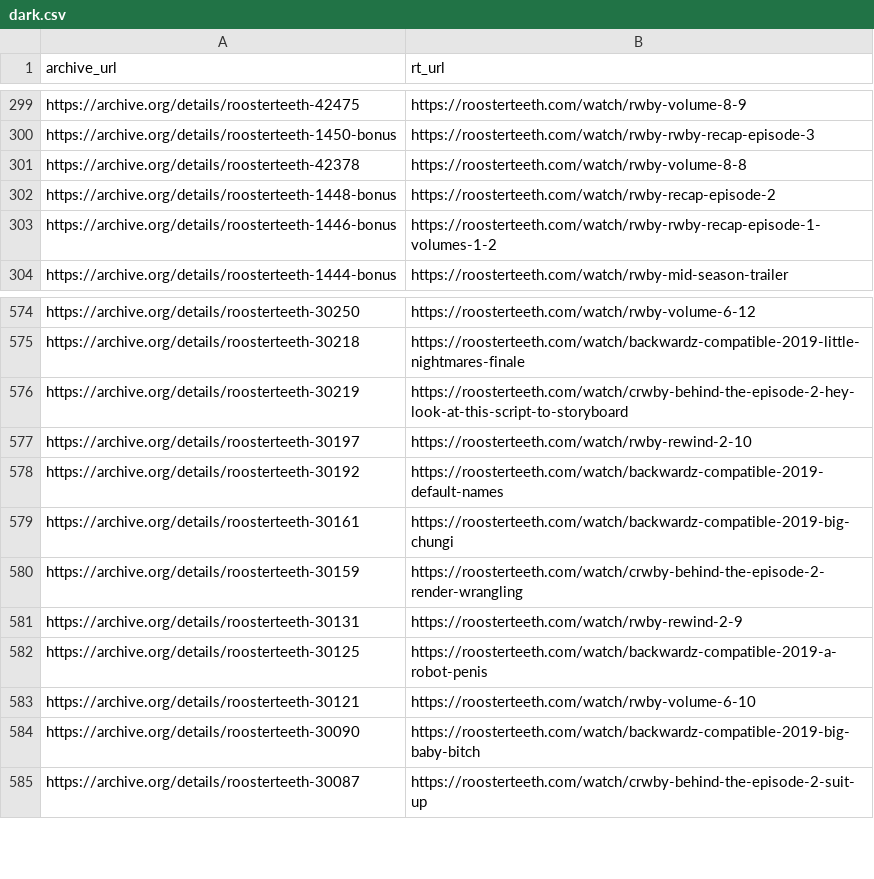
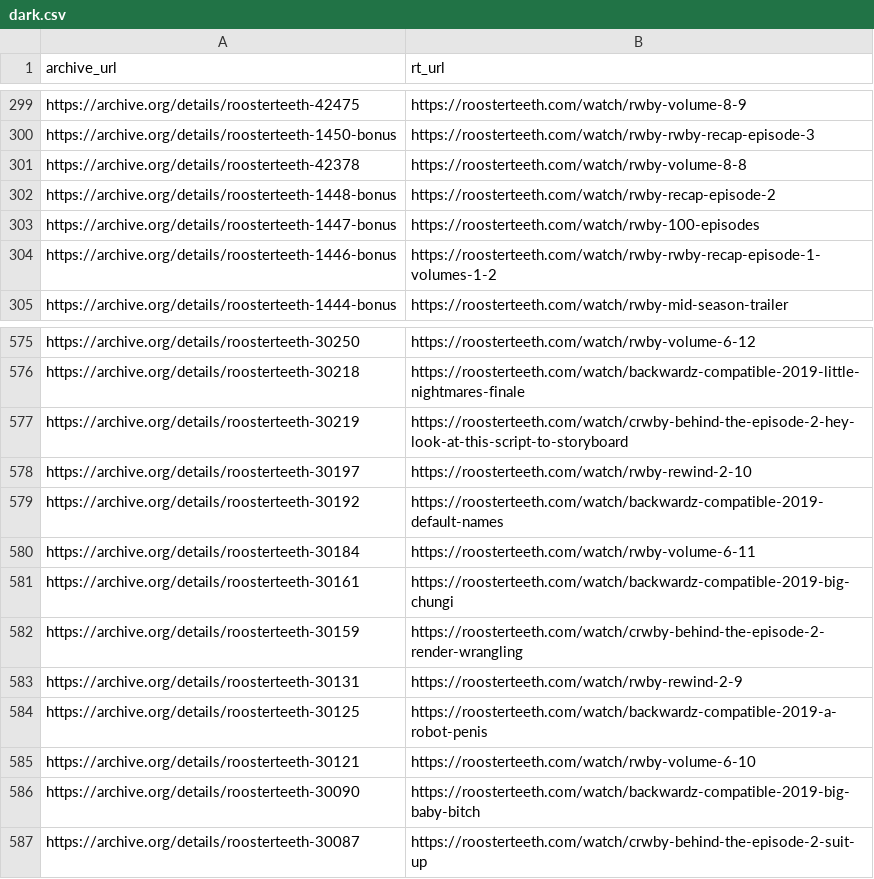
Before and after one commit to shiruken/rt-archive, a CSV file: data/dark.csv, drawn as a sheet; only a part is shown, gaps mark what is left out.

```diff
--- a/data/dark.csv
+++ b/data/dark.csv
@@ -302,2 +302,3 @@ https://archive.org/details/roosterteeth-42378,https://roosterteeth.com/watch/rw
 https://archive.org/details/roosterteeth-1448-bonus,https://roosterteeth.com/watch/rwby-recap-episode-2
+https://archive.org/details/roosterteeth-1447-bonus,https://roosterteeth.com/watch/rwby-100-episodes
 https://archive.org/details/roosterteeth-1446-bonus,https://roosterteeth.com/watch/rwby-rwby-recap-episode-1-volumes-1-2
@@ -578,2 +579,3 @@ https://archive.org/details/roosterteeth-30197,https://roosterteeth.com/watch/rw
 https://archive.org/details/roosterteeth-30192,https://roosterteeth.com/watch/backwardz-compatible-2019-default-names
+https://archive.org/details/roosterteeth-30184,https://roosterteeth.com/watch/rwby-volume-6-11
 https://archive.org/details/roosterteeth-30161,https://roosterteeth.com/watch/backwardz-compatible-2019-big-chungi
```
Also changed, not shown: docs/removed/removed.csv, 6 other files.
